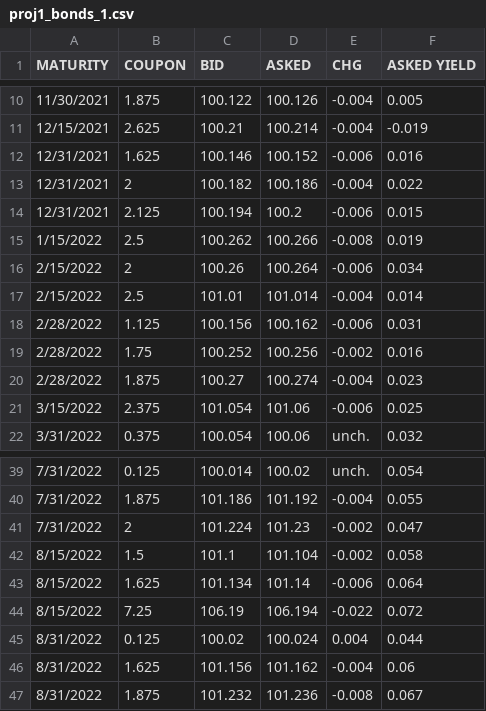
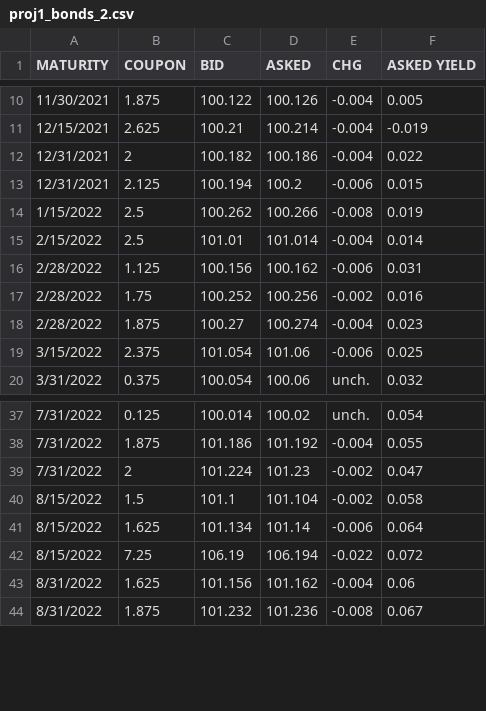
Before and after one commit to OwOnivia/HomeworkFiles, a CSV file: proj1_bonds_2.csv (was proj1_bonds_1.csv), drawn as a sheet; only a part is shown, gaps mark what is left out; the diff names each change by its address in the sheet, - before the commit and + after, or states it on an @@ line.

Commit message:
Update and rename proj1_bonds_1.csv to proj1_bonds_2.csv

```diff
--- a/proj1_bonds_1.csv
+++ b/proj1_bonds_2.csv
-row 12: 12/31/2021 | 1.625 | 100.146 | 100.152 | -0.006 | 0.016
-row 16: 2/15/2022 | 2 | 100.26 | 100.264 | -0.006 | 0.034
-row 45: 8/31/2022 | 0.125 | 100.02 | 100.024 | 0.004 | 0.044
```
